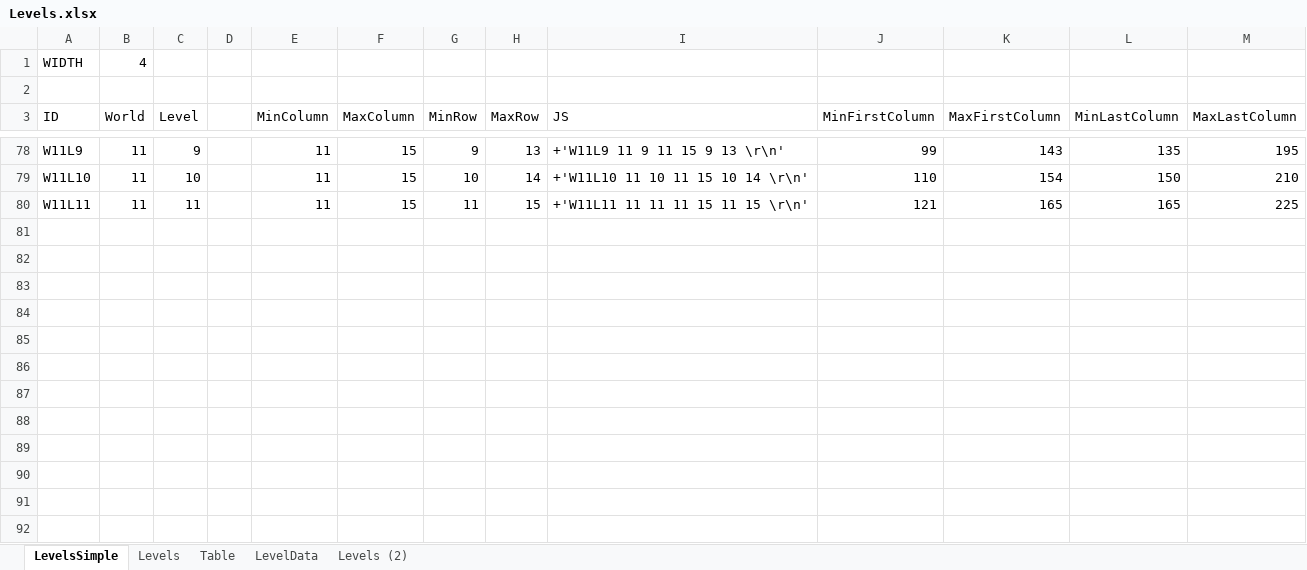
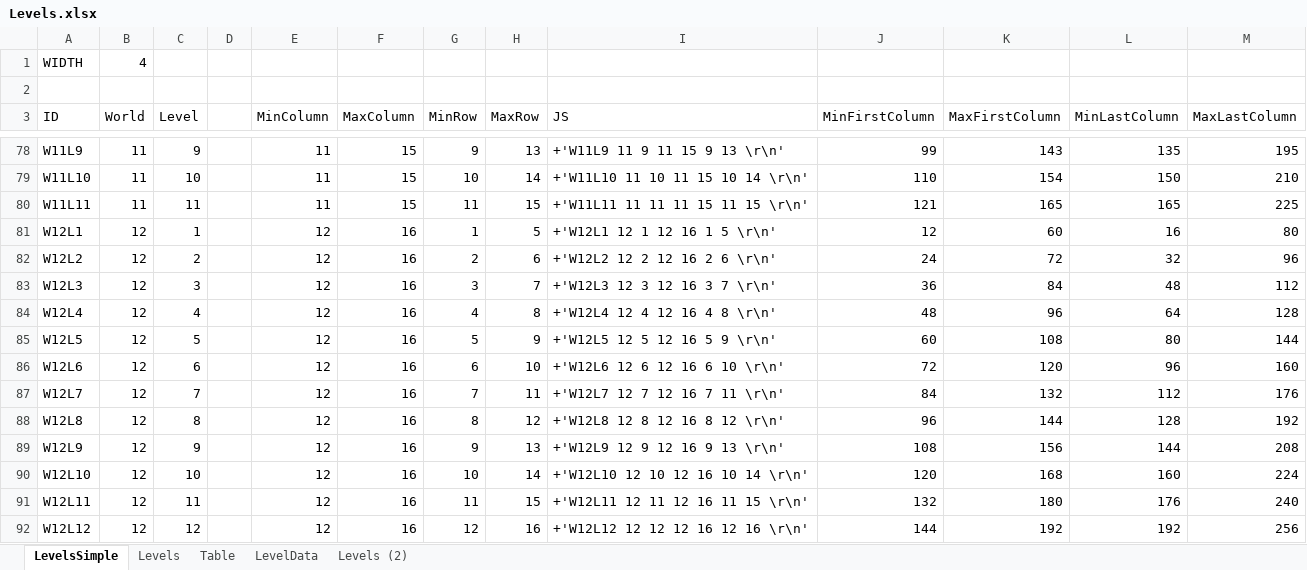
Before and after one commit to ricklove/SpiderMath, an Excel workbook: www/Scripts/ts/User/Levels.xlsx, sheet LevelsSimple, drawn as a sheet; only a part is shown, gaps mark what is left out; values as stored, in another font and other column widths than the file's, no borders; conditional formats not drawn; the diff names each change by its address in the sheet, - before the commit and + after, or states it on an @@ line.

```diff
--- a/www/Scripts/ts/User/Levels.xlsx (sheet LevelsSimple)
+++ b/www/Scripts/ts/User/Levels.xlsx (sheet LevelsSimple)
+row 81: W12L1 | 12 | 1 |  | 12 | 16 | 1 | 5 | +'W12L1 12 1 12 16 1 5 \r\n' | 12 | 60 | 16 | 80
+row 82: W12L2 | 12 | 2 |  | 12 | 16 | 2 | 6 | +'W12L2 12 2 12 16 2 6 \r\n' | 24 | 72 | 32 | 96
+row 83: W12L3 | 12 | 3 |  | 12 | 16 | 3 | 7 | +'W12L3 12 3 12 16 3 7 \r\n' | 36 | 84 | 48 | 112
+row 84: W12L4 | 12 | 4 |  | 12 | 16 | 4 | 8 | +'W12L4 12 4 12 16 4 8 \r\n' | 48 | 96 | 64 | 128
+row 85: W12L5 | 12 | 5 |  | 12 | 16 | 5 | 9 | +'W12L5 12 5 12 16 5 9 \r\n' | 60 | 108 | 80 | 144
+row 86: W12L6 | 12 | 6 |  | 12 | 16 | 6 | 10 | +'W12L6 12 6 12 16 6 10 \r\n' | 72 | 120 | 96 | 160
+row 87: W12L7 | 12 | 7 |  | 12 | 16 | 7 | 11 | +'W12L7 12 7 12 16 7 11 \r\n' | 84 | 132 | 112 | 176
+row 88: W12L8 | 12 | 8 |  | 12 | 16 | 8 | 12 | +'W12L8 12 8 12 16 8 12 \r\n' | 96 | 144 | 128 | 192
+row 89: W12L9 | 12 | 9 |  | 12 | 16 | 9 | 13 | +'W12L9 12 9 12 16 9 13 \r\n' | 108 | 156 | 144 | 208
+row 90: W12L10 | 12 | 10 |  | 12 | 16 | 10 | 14 | +'W12L10 12 10 12 16 10 14 \r\n' | 120 | 168 | 160 | 224
+row 91: W12L11 | 12 | 11 |  | 12 | 16 | 11 | 15 | +'W12L11 12 11 12 16 11 15 \r\n' | 132 | 180 | 176 | 240
+row 92: W12L12 | 12 | 12 |  | 12 | 16 | 12 | 16 | +'W12L12 12 12 12 16 12 16 \r\n' | 144 | 192 | 192 | 256
```
Also changed, not shown: 5 other files.
